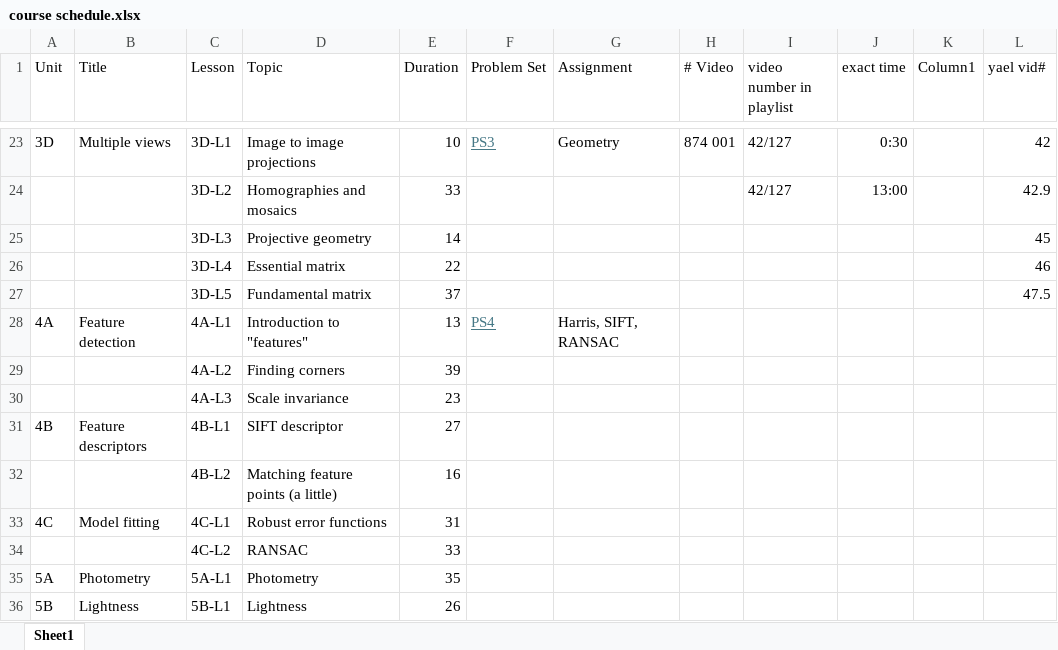
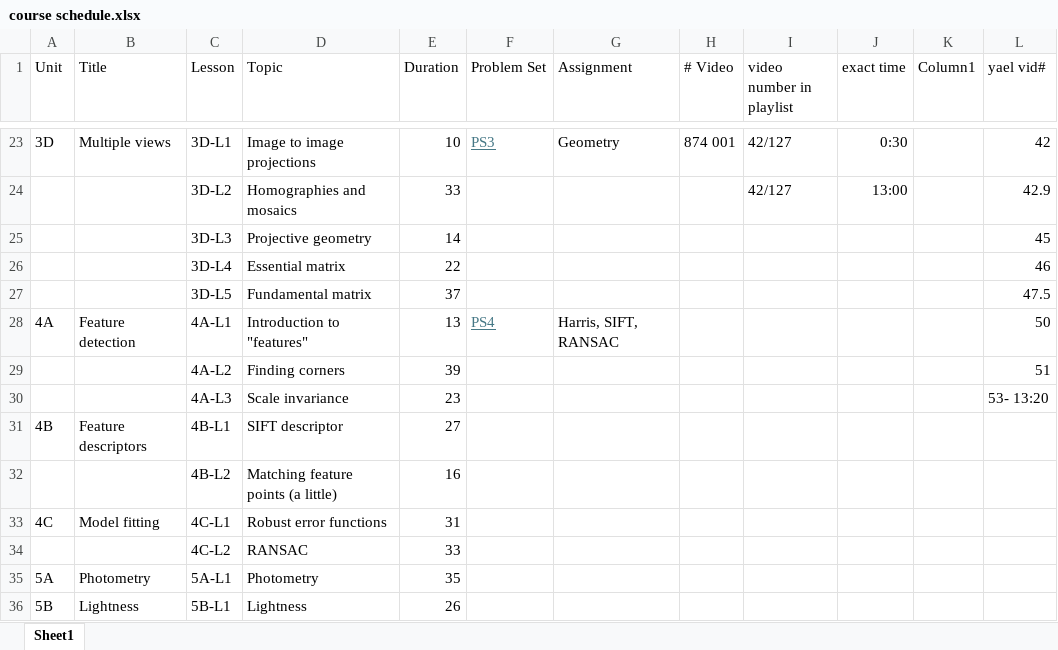
Before and after one commit to ronTohar1/CV_training, an Excel workbook: computer_vision/course schedule.xlsx, sheet Sheet1, drawn as a sheet; only a part is shown, gaps mark what is left out; values as stored, in another font and other column widths than the file's, no borders; table styles not drawn; the diff names each change by its address in the sheet, - before the commit and + after, or states it on an @@ line.

```diff
--- a/computer_vision/course schedule.xlsx (sheet Sheet1)
+++ b/computer_vision/course schedule.xlsx (sheet Sheet1)
-L28 (yael vid#): (empty)
+L28 (yael vid#): 50
-L29 (yael vid#): (empty)
+L29 (yael vid#): 51
-L30 (yael vid#): (empty)
+L30 (yael vid#): 53- 13:20
```
Also changed, not shown: 7 other files.
